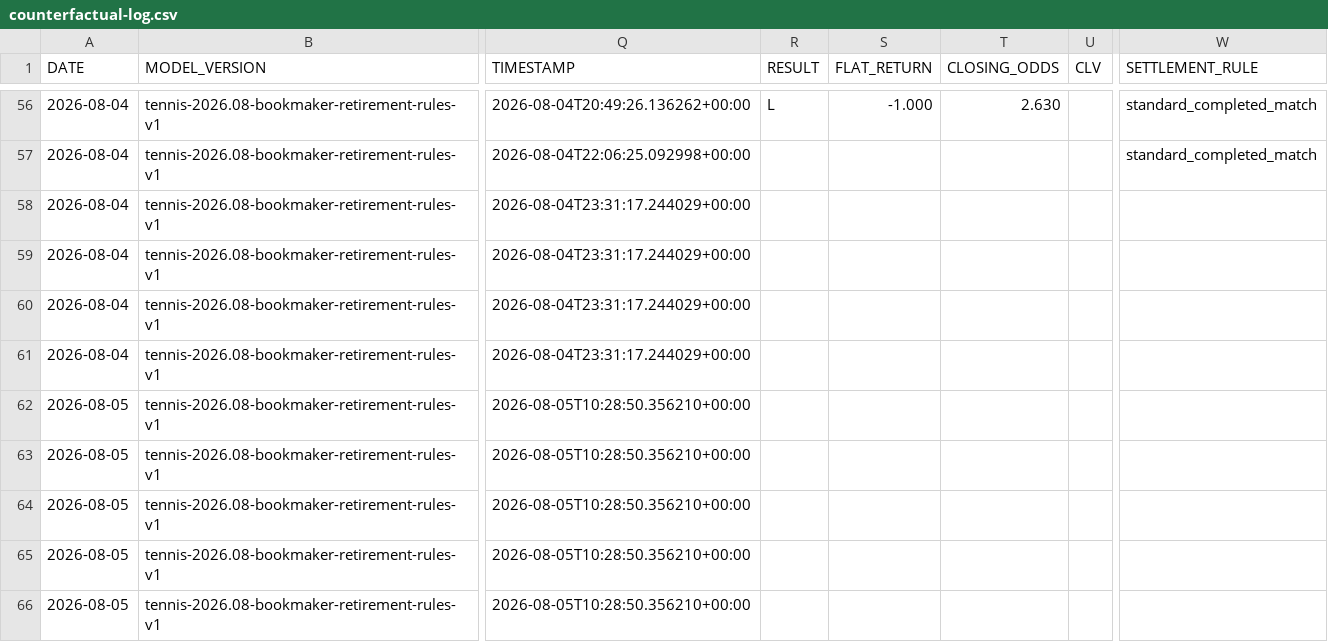
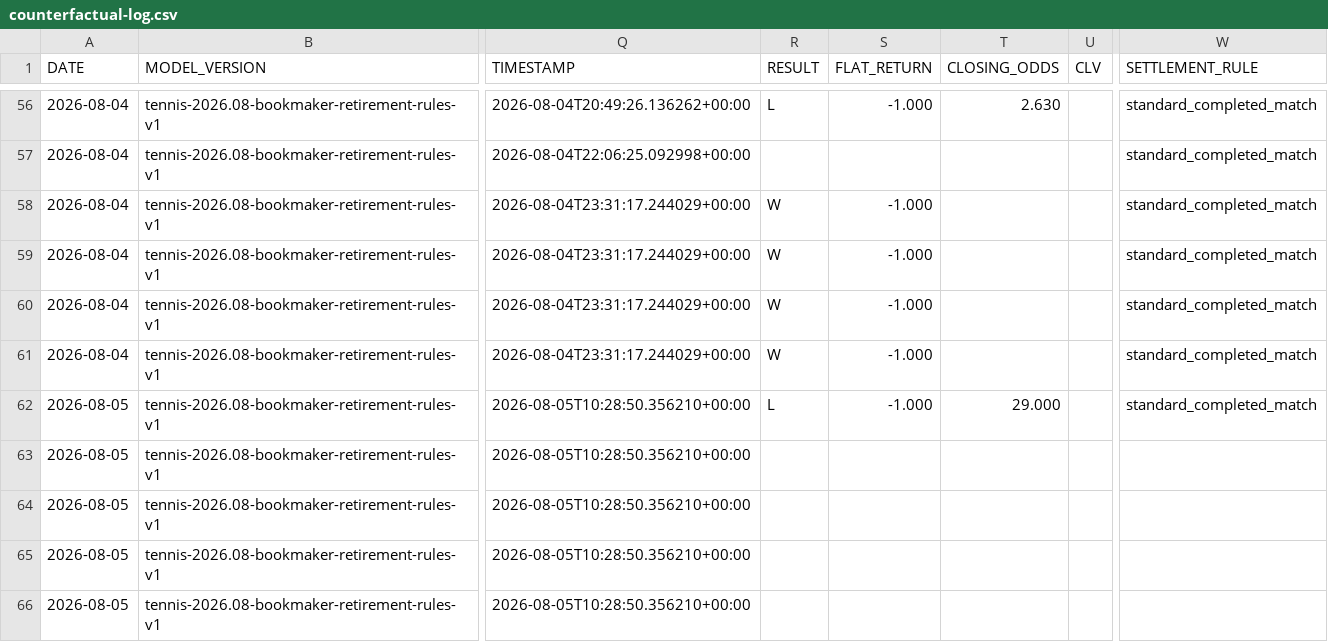
Before and after one commit to AguyfromaTown/betting, a CSV file: counterfactual-log.csv, drawn as a sheet; only a part is shown, gaps mark what is left out; the diff names each change by its address in the sheet, - before the commit and + after, or states it on an @@ line.

```diff
--- a/counterfactual-log.csv
+++ b/counterfactual-log.csv
-R58:R61 (RESULT): (empty)
+R58:R61 (RESULT): W
-S58:S62 (FLAT_RETURN): (empty)
+S58:S62 (FLAT_RETURN): -1.000
-W58:W62 (SETTLEMENT_RULE): (empty)
+W58:W62 (SETTLEMENT_RULE): standard_completed_match
-R62 (RESULT): (empty)
+R62 (RESULT): L
-T62 (CLOSING_ODDS): (empty)
+T62 (CLOSING_ODDS): 29.000
```
Also changed, not shown: source-health-history.csv, 12 other files.
